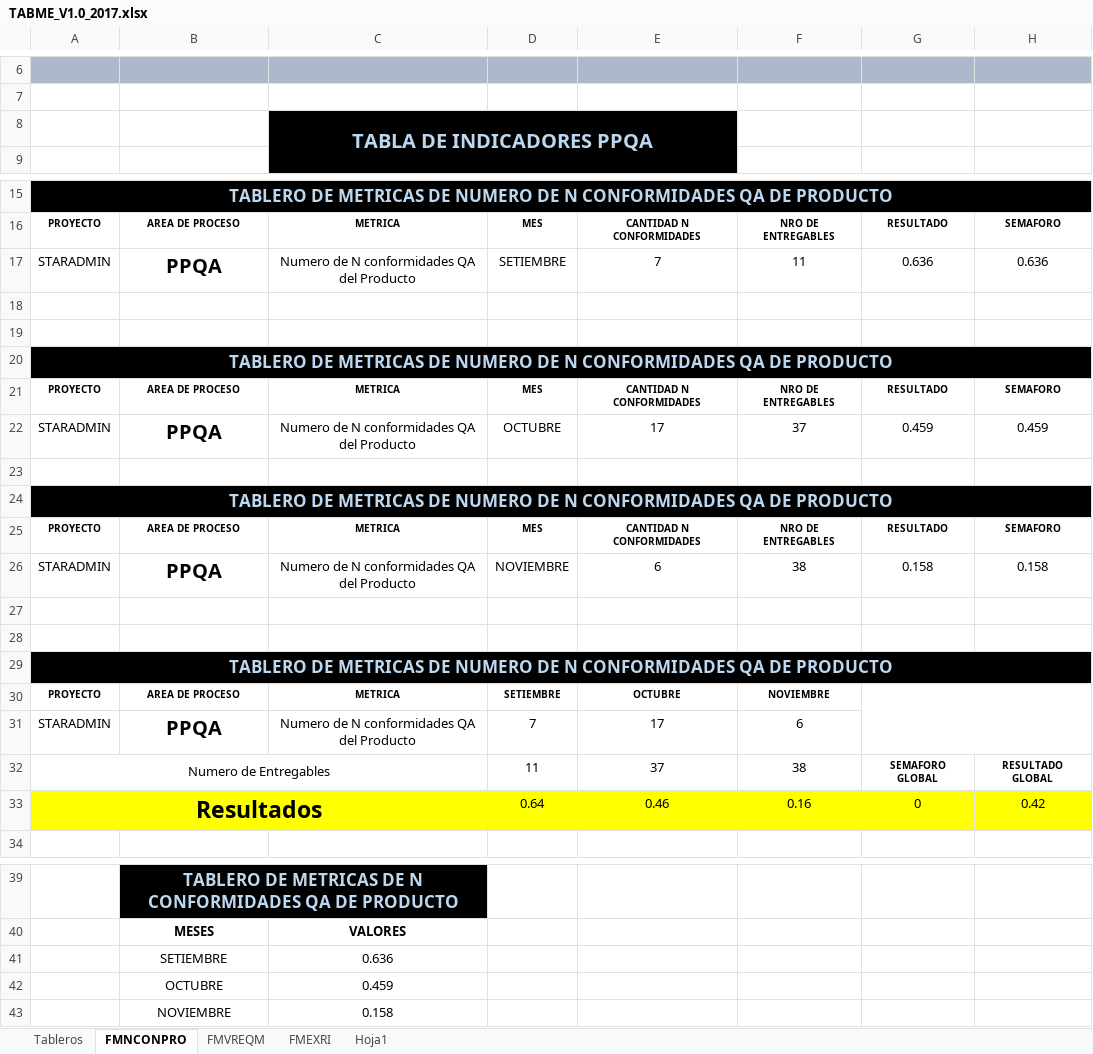
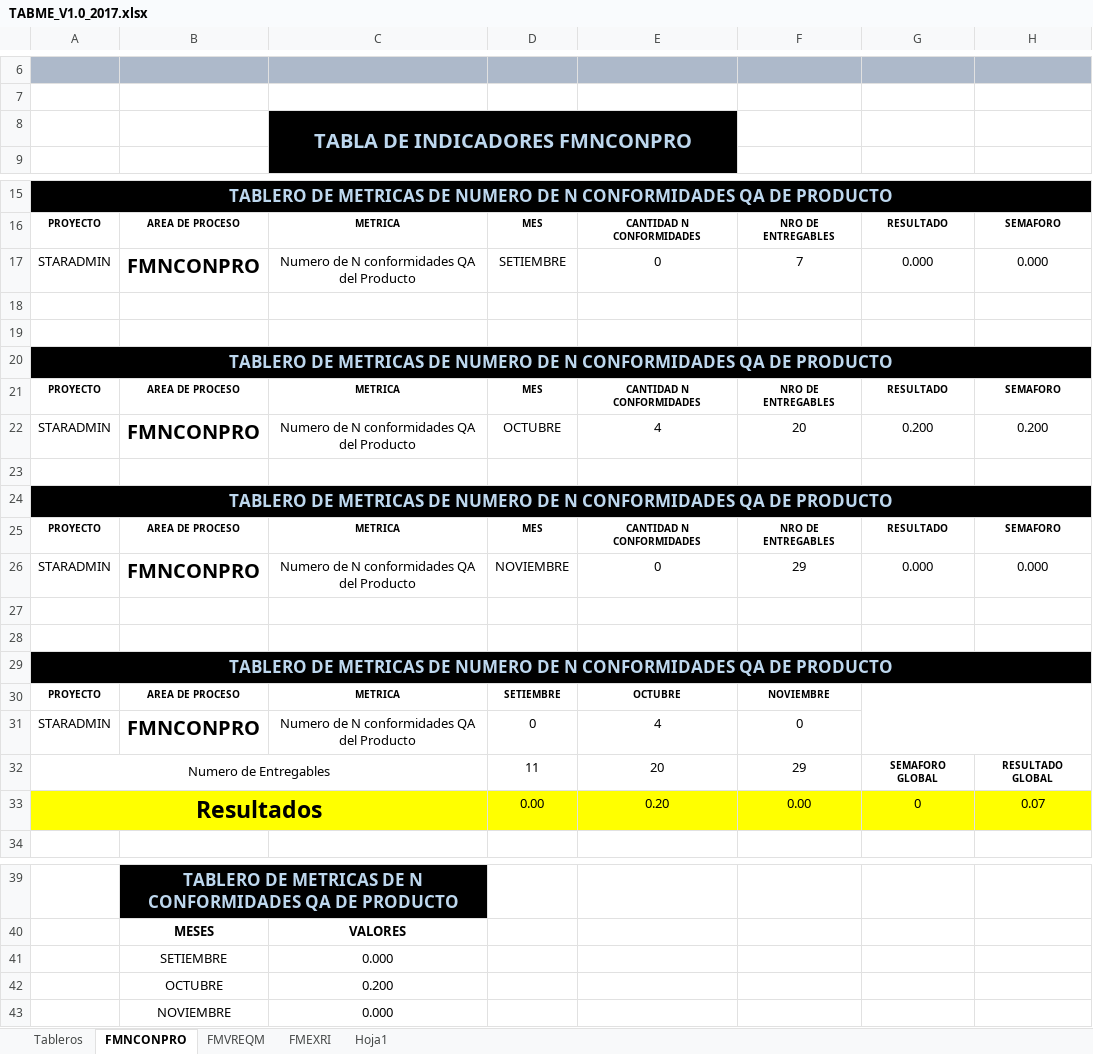
Before and after one commit to acporras/documentationStaradmin, an Excel workbook: Area de proceso MA/TABME_V1.0_2017.xlsx, sheet FMNCONPRO, drawn as a sheet; only a part is shown, gaps mark what is left out; values as stored, in another font and other column widths than the file's, no borders; charts and pictures and conditional formats not drawn; the diff names each change by its address in the sheet, - before the commit and + after, or states it on an @@ line.

```diff
--- a/Area de proceso MA/TABME_V1.0_2017.xlsx (sheet FMNCONPRO)
+++ b/Area de proceso MA/TABME_V1.0_2017.xlsx (sheet FMNCONPRO)
-C8: TABLA DE INDICADORES PPQA
+C8: TABLA DE INDICADORES FMNCONPRO
-B17: PPQA
+B17: FMNCONPRO
-E17: 7
+E17: 0
-F17: 11
+F17: 7
-G17: 0.636
+G17: 0.000
-H17: 0.636
+H17: 0.000
-B22: PPQA
+B22: FMNCONPRO
-E22: 17
+E22: 4
-F22: 37
+F22: 20
-G22: 0.459
+G22: 0.200
-H22: 0.459
+H22: 0.200
-B26: PPQA
+B26: FMNCONPRO
-E26: 6
+E26: 0
-F26: 38
+F26: 29
-G26: 0.158
+G26: 0.000
-H26: 0.158
+H26: 0.000
-B31: PPQA
+B31: FMNCONPRO
-D31: 7
+D31: 0
-E31: 17
+E31: 4
-F31: 6
+F31: 0
-E32: 37
+E32: 20
-F32: 38
+F32: 29
-D33: 0.64
+D33: 0.00
-E33: 0.46
+E33: 0.20
-F33: 0.16
+F33: 0.00
-H33: 0.42
+H33: 0.07
-C41: 0.636
+C41: 0.000
-C42: 0.459
+C42: 0.200
-C43: 0.158
+C43: 0.000
```
Also changed, not shown: sheet Tableros, charts or pictures, 1 other file.
